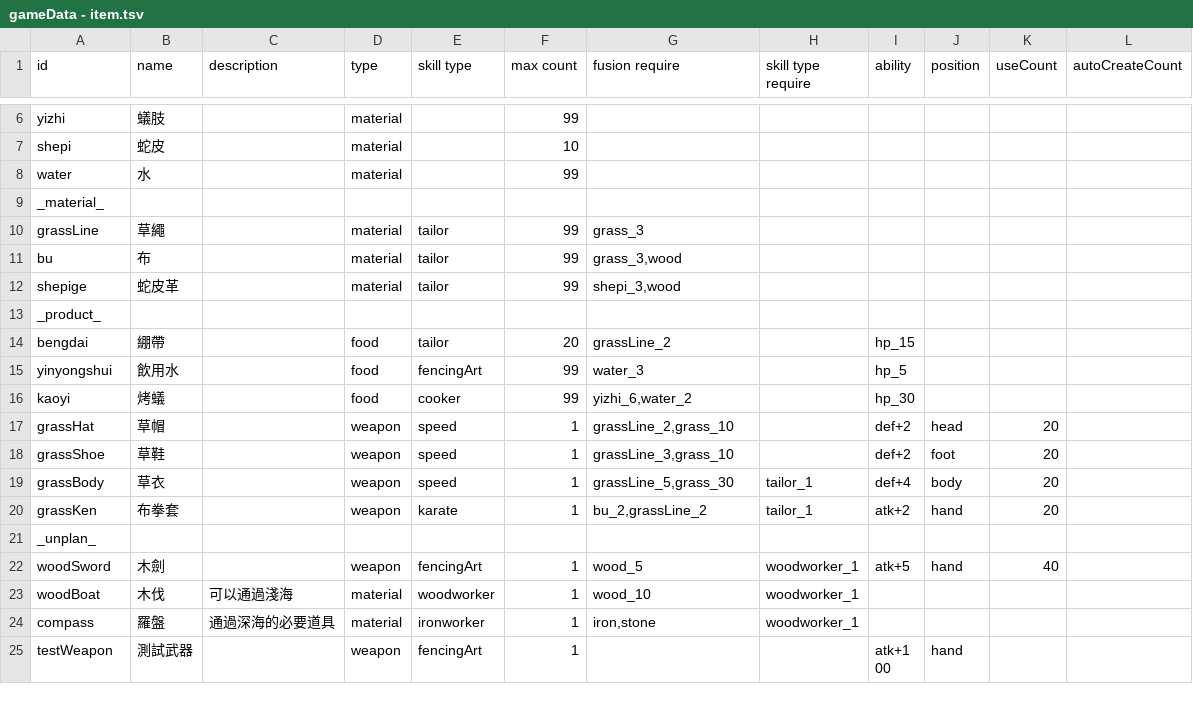
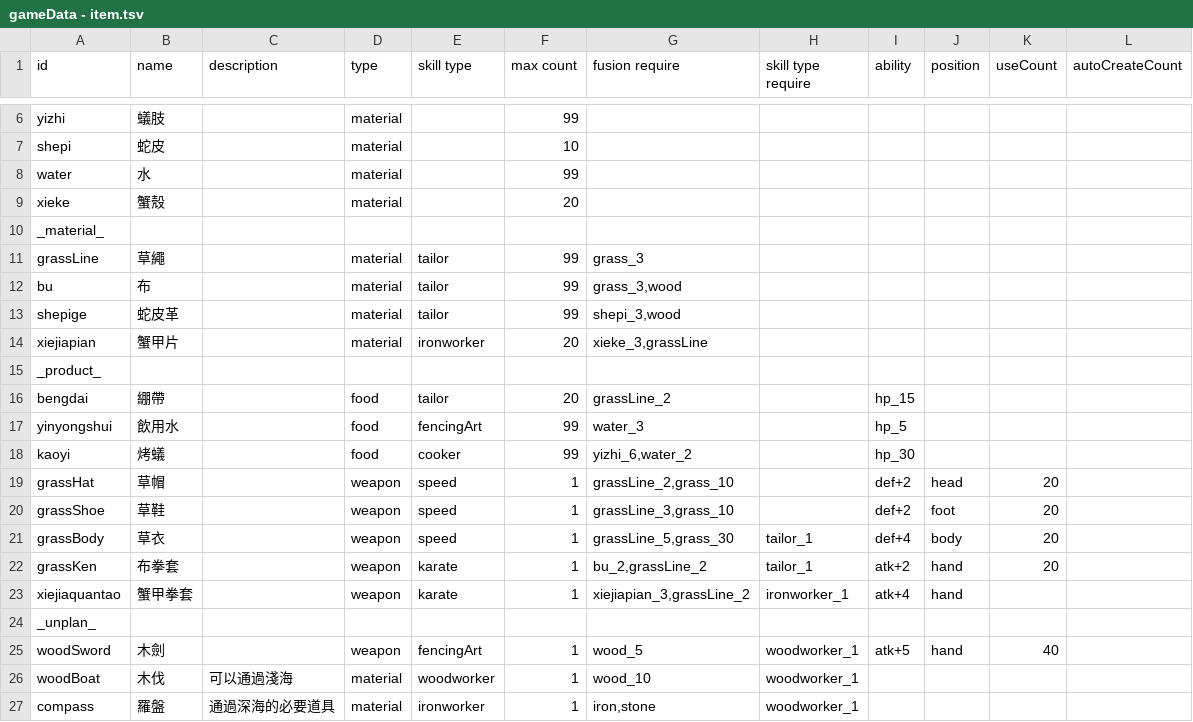
Before and after one commit to HanYu1983/Niba, a TSV file: dev/NibaUnity2/Assets/Demo/Niba/CSV/gameData - item.tsv, drawn as a sheet; only a part is shown, gaps mark what is left out; the shorter side is filled out with more unchanged rows; the diff names each change by its address in the sheet, - before the commit and + after, or states it on an @@ line.

```diff
--- a/dev/NibaUnity2/Assets/Demo/Niba/CSV/gameData - item.tsv
+++ b/dev/NibaUnity2/Assets/Demo/Niba/CSV/gameData - item.tsv
+row 9: xieke | 蟹殼 |  | material |  | 20
+row 14: xiejiapian | 蟹甲片 |  | material | ironworker | 20 | xieke_3,grassLine
+row 23: xiejiaquantao | 蟹甲拳套 |  | weapon | karate | 1 | xiejiapian_3,grassLine_2 | ironworker_1 | atk+4 | hand
```
Also changed, not shown: dev/NibaUnity2/Assets/Demo/Niba/CSV/gameData - monster.tsv, 2 other files.
